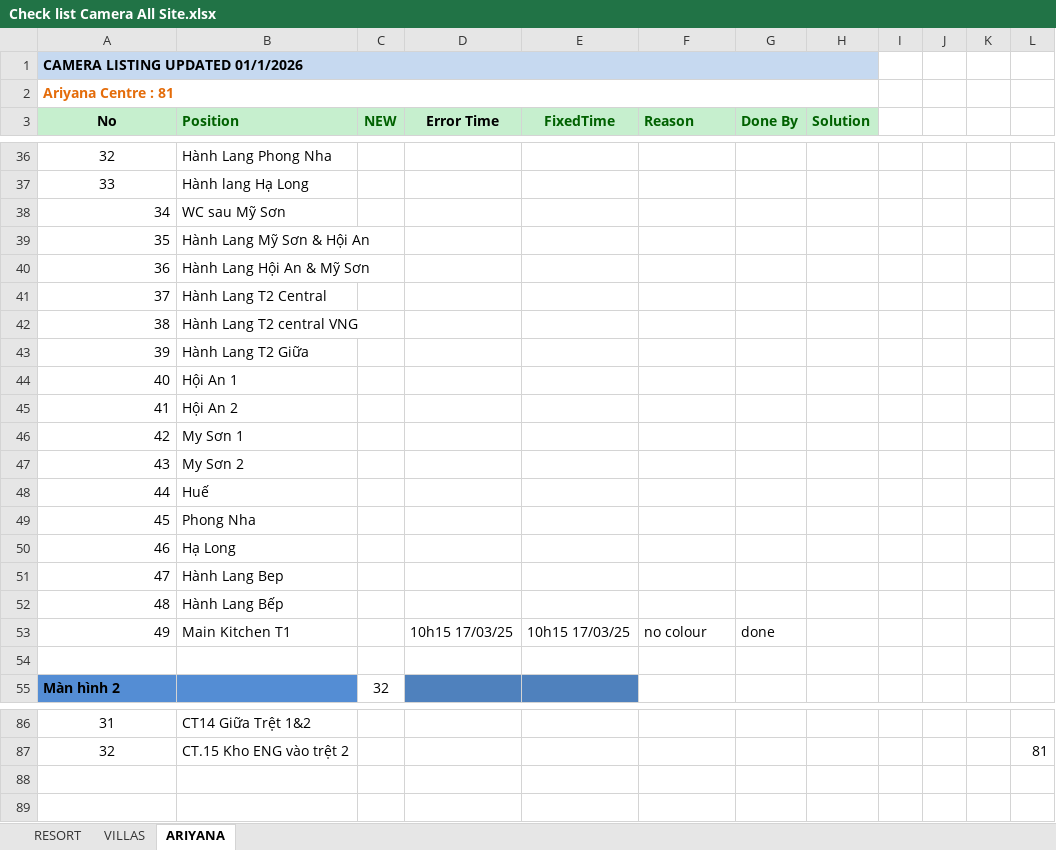
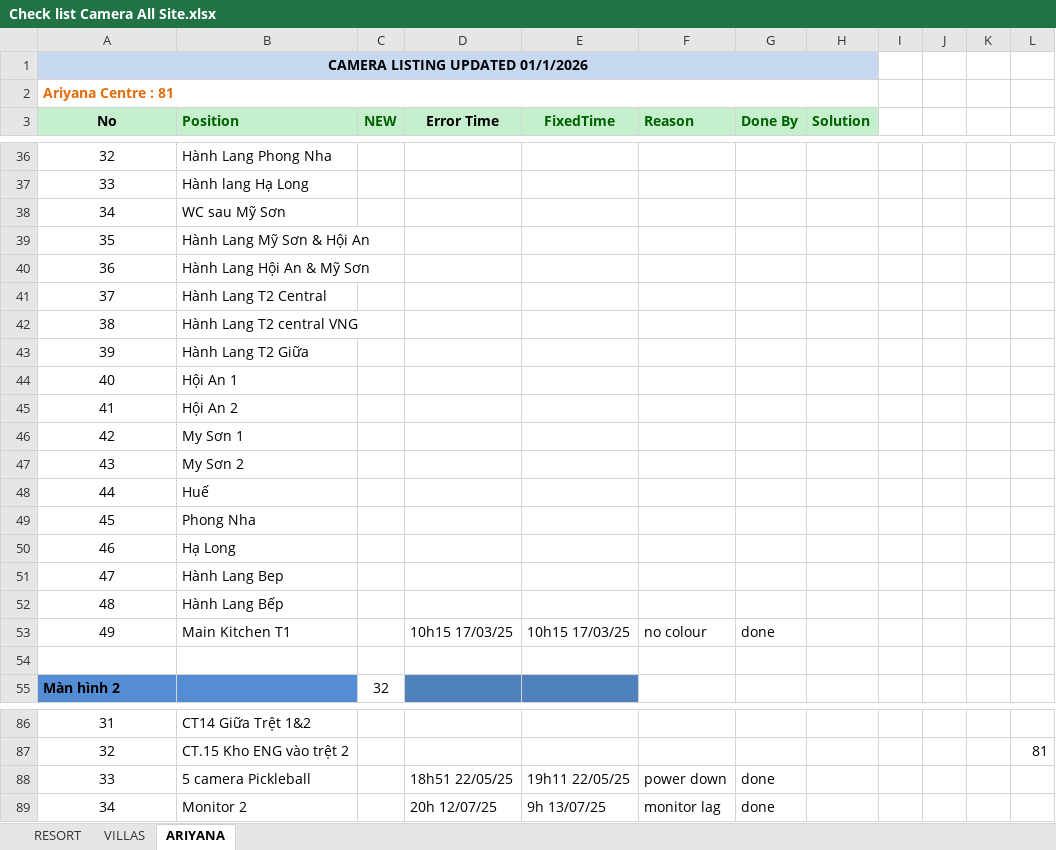
Before and after one commit to lanfurama/CamguardPro, an Excel workbook: Check list Camera All Site.xlsx, sheet ARIYANA, drawn as a sheet; only a part is shown, gaps mark what is left out; values as stored, in another font and other column widths than the file's, no borders; the diff names each change by its address in the sheet, - before the commit and + after, or states it on an @@ line.

```diff
--- a/Check list Camera All Site.xlsx (sheet ARIYANA)
+++ b/Check list Camera All Site.xlsx (sheet ARIYANA)
-A1 alignment: left
+A1 alignment: center
-A38:A53 alignment: right
+A38:A53 alignment: center
+row 88: 33 | 5 camera Pickleball |  | 18h51 22/05/25 | 19h11 22/05/25 | power down | done
+row 89: 34 | Monitor 2 |  | 20h 12/07/25 | 9h 13/07/25 | monitor lag | done
```
Also changed, not shown: sheet RESORT, sheet VILLAS, formulas that keep their value, 12 other files.
